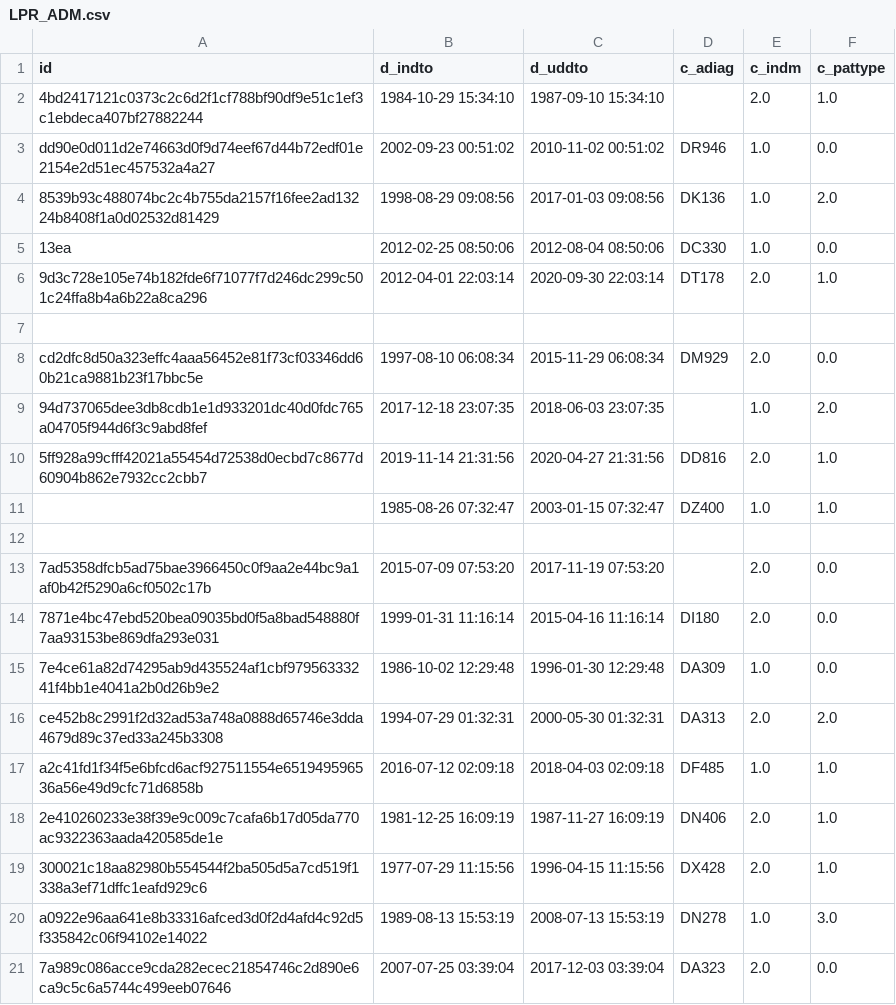
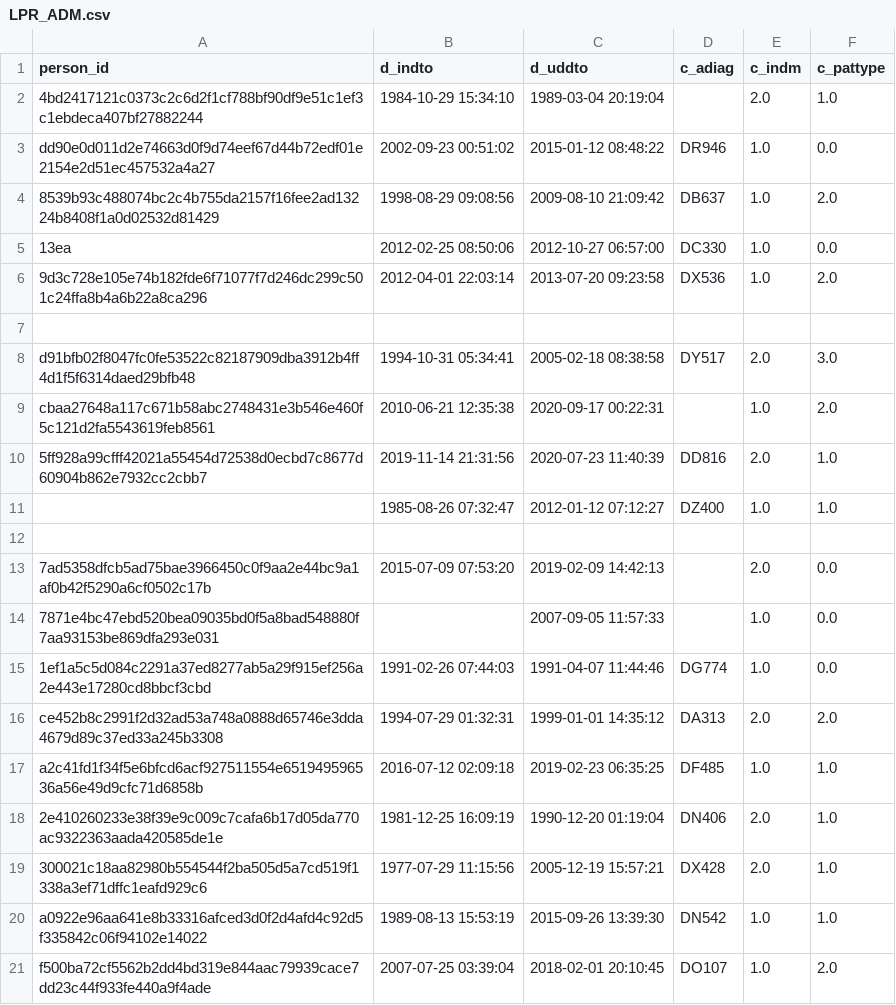
Before and after one commit to FGA-DIKU/ehr2meds, a CSV file: ehr2meds/data/raw/DST/LPR_ADM.csv, drawn as a sheet.

```diff
--- a/ehr2meds/data/raw/DST/LPR_ADM.csv
+++ b/ehr2meds/data/raw/DST/LPR_ADM.csv
@@ -1,21 +1,21 @@
-id,d_indto,d_uddto,c_adiag,c_indm,c_pattype
-4bd2417121c0373c2c6d2f1cf788bf90df9e51c1ef3c1ebdeca407bf27882244,1984-10-29 15:34:10,1987-09-10 15:34:10,,2.0,1.0
-dd90e0d011d2e74663d0f9d74eef67d44b72edf01e2154e2d51ec457532a4a27,2002-09-23 00:51:02,2010-11-02 00:51:02,DR946,1.0,0.0
-8539b93c488074bc2c4b755da2157f16fee2ad13224b8408f1a0d02532d81429,1998-08-29 09:08:56,2017-01-03 09:08:56,DK136,1.0,2.0
-13ea,2012-02-25 08:50:06,2012-08-04 08:50:06,DC330,1.0,0.0
-9d3c728e105e74b182fde6f71077f7d246dc299c501c24ffa8b4a6b22a8ca296,2012-04-01 22:03:14,2020-09-30 22:03:14,DT178,2.0,1.0
+person_id,d_indto,d_uddto,c_adiag,c_indm,c_pattype
+4bd2417121c0373c2c6d2f1cf788bf90df9e51c1ef3c1ebdeca407bf27882244,1984-10-29 15:34:10,1989-03-04 20:19:04,,2.0,1.0
+dd90e0d011d2e74663d0f9d74eef67d44b72edf01e2154e2d51ec457532a4a27,2002-09-23 00:51:02,2015-01-12 08:48:22,DR946,1.0,0.0
+8539b93c488074bc2c4b755da2157f16fee2ad13224b8408f1a0d02532d81429,1998-08-29 09:08:56,2009-08-10 21:09:42,DB637,1.0,2.0
+13ea,2012-02-25 08:50:06,2012-10-27 06:57:00,DC330,1.0,0.0
+9d3c728e105e74b182fde6f71077f7d246dc299c501c24ffa8b4a6b22a8ca296,2012-04-01 22:03:14,2013-07-20 09:23:58,DX536,1.0,2.0
 ,,,,,
-cd2dfc8d50a323effc4aaa56452e81f73cf03346dd60b21ca9881b23f17bbc5e,1997-08-10 06:08:34,2015-11-29 06:08:34,DM929,2.0,0.0
-94d737065dee3db8cdb1e1d933201dc40d0fdc765a04705f944d6f3c9abd8fef,2017-12-18 23:07:35,2018-06-03 23:07:35,,1.0,2.0
-5ff928a99cfff42021a55454d72538d0ecbd7c8677d60904b862e7932cc2cbb7,2019-11-14 21:31:56,2020-04-27 21:31:56,DD816,2.0,1.0
-,1985-08-26 07:32:47,2003-01-15 07:32:47,DZ400,1.0,1.0
+d91bfb02f8047fc0fe53522c82187909dba3912b4ff4d1f5f6314daed29bfb48,1994-10-31 05:34:41,2005-02-18 08:38:58,DY517,2.0,3.0
+cbaa27648a117c671b58abc2748431e3b546e460f5c121d2fa5543619feb8561,2010-06-21 12:35:38,2020-09-17 00:22:31,,1.0,2.0
+5ff928a99cfff42021a55454d72538d0ecbd7c8677d60904b862e7932cc2cbb7,2019-11-14 21:31:56,2020-07-23 11:40:39,DD816,2.0,1.0
+,1985-08-26 07:32:47,2012-01-12 07:12:27,DZ400,1.0,1.0
 ,,,,,
-7ad5358dfcb5ad75bae3966450c0f9aa2e44bc9a1af0b42f5290a6cf0502c17b,2015-07-09 07:53:20,2017-11-19 07:53:20,,2.0,0.0
-7871e4bc47ebd520bea09035bd0f5a8bad548880f7aa93153be869dfa293e031,1999-01-31 11:16:14,2015-04-16 11:16:14,DI180,2.0,0.0
-7e4ce61a82d74295ab9d435524af1cbf97956333241f4bb1e4041a2b0d26b9e2,1986-10-02 12:29:48,1996-01-30 12:29:48,DA309,1.0,0.0
-ce452b8c2991f2d32ad53a748a0888d65746e3dda4679d89c37ed33a245b3308,1994-07-29 01:32:31,2000-05-30 01:32:31,DA313,2.0,2.0
-a2c41fd1f34f5e6bfcd6acf927511554e651949596536a56e49d9cfc71d6858b,2016-07-12 02:09:18,2018-04-03 02:09:18,DF485,1.0,1.0
-2e410260233e38f39e9c009c7cafa6b17d05da770ac9322363aada420585de1e,1981-12-25 16:09:19,1987-11-27 16:09:19,DN406,2.0,1.0
-300021c18aa82980b554544f2ba505d5a7cd519f1338a3ef71dffc1eafd929c6,1977-07-29 11:15:56,1996-04-15 11:15:56,DX428,2.0,1.0
-a0922e96aa641e8b33316afced3d0f2d4afd4c92d5f335842c06f94102e14022,1989-08-13 15:53:19,2008-07-13 15:53:19,DN278,1.0,3.0
-7a989c086acce9cda282ecec21854746c2d890e6ca9c5c6a5744c499eeb07646,2007-07-25 03:39:04,2017-12-03 03:39:04,DA323,2.0,0.0
+7ad5358dfcb5ad75bae3966450c0f9aa2e44bc9a1af0b42f5290a6cf0502c17b,2015-07-09 07:53:20,2019-02-09 14:42:13,,2.0,0.0
+7871e4bc47ebd520bea09035bd0f5a8bad548880f7aa93153be869dfa293e031,,2007-09-05 11:57:33,,1.0,0.0
+1ef1a5c5d084c2291a37ed8277ab5a29f915ef256a2e443e17280cd8bbcf3cbd,1991-02-26 07:44:03,1991-04-07 11:44:46,DG774,1.0,0.0
+ce452b8c2991f2d32ad53a748a0888d65746e3dda4679d89c37ed33a245b3308,1994-07-29 01:32:31,1999-01-01 14:35:12,DA313,2.0,2.0
+a2c41fd1f34f5e6bfcd6acf927511554e651949596536a56e49d9cfc71d6858b,2016-07-12 02:09:18,2019-02-23 06:35:25,DF485,1.0,1.0
+2e410260233e38f39e9c009c7cafa6b17d05da770ac9322363aada420585de1e,1981-12-25 16:09:19,1990-12-20 01:19:04,DN406,2.0,1.0
+300021c18aa82980b554544f2ba505d5a7cd519f1338a3ef71dffc1eafd929c6,1977-07-29 11:15:56,2005-12-19 15:57:21,DX428,2.0,1.0
+a0922e96aa641e8b33316afced3d0f2d4afd4c92d5f335842c06f94102e14022,1989-08-13 15:53:19,2015-09-26 13:39:30,DN542,1.0,1.0
+f500ba72cf5562b2dd4bd319e844aac79939cace7dd23c44f933fe440a9f4ade,2007-07-25 03:39:04,2018-02-01 20:10:45,DO107,1.0,2.0
```
Also changed, not shown: ehr2meds/data/raw/DST/LMDB.csv, ehr2meds/data/raw/DST/LPR3_kontakter.csv, 7 other files.
